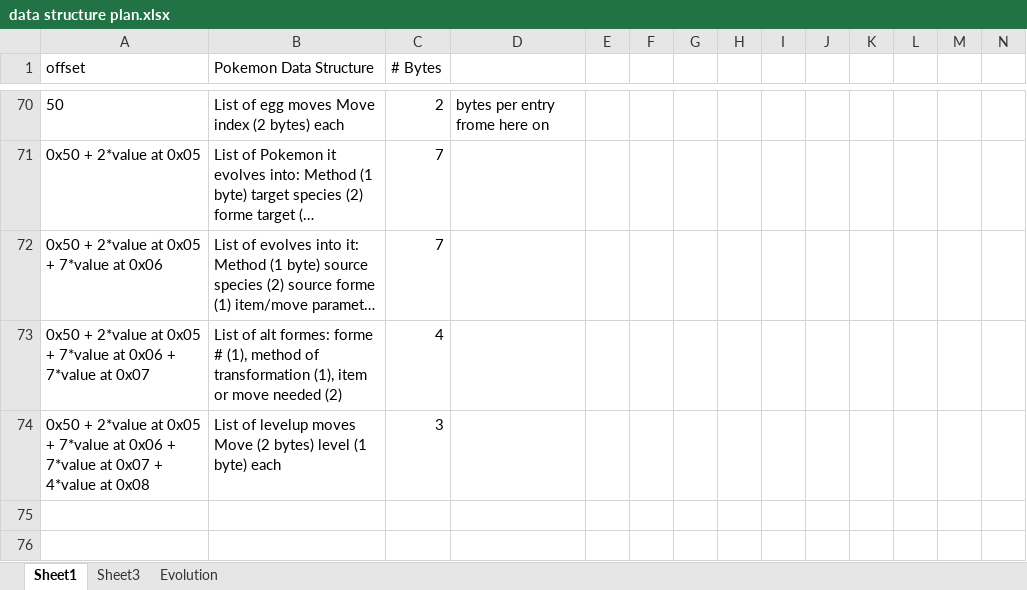
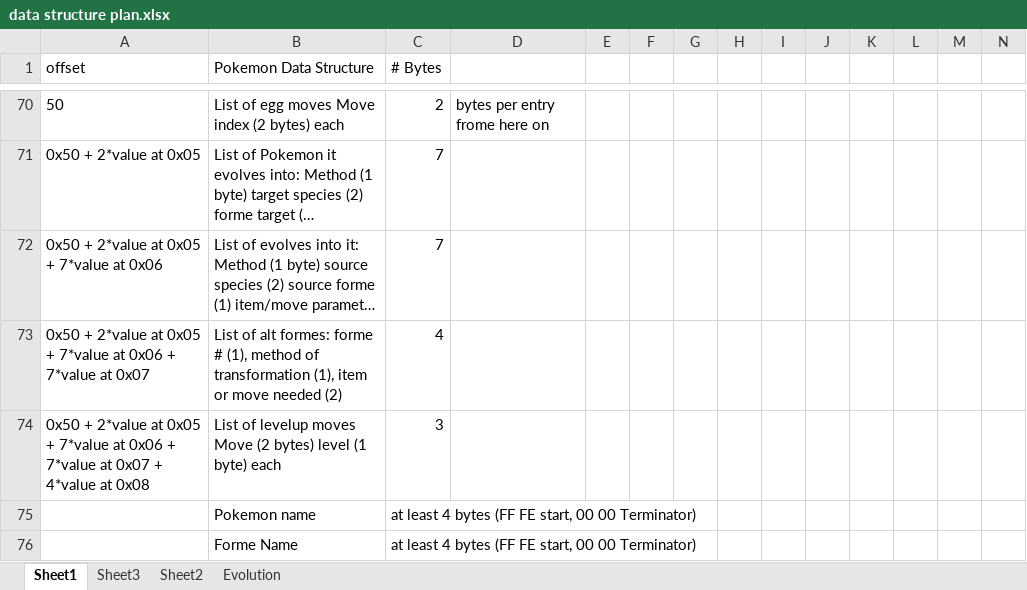
Before and after one commit to ABZB/3DS-Pokedex, an Excel workbook: data structure plan.xlsx, sheet Sheet1, drawn as a sheet; only a part is shown, gaps mark what is left out; long unchanged cells end in …; values as stored, in another font and other column widths than the file's, no borders; rows hold the shown columns only; the diff names each change by its address in the sheet, - before the commit and + after, or states it on an @@ line.

```diff
--- a/data structure plan.xlsx (sheet Sheet1)
+++ b/data structure plan.xlsx (sheet Sheet1)
+sheet tab: Sheet2
+row 75:  | Pokemon name | at least 4 bytes (FF FE start, 00 00 Terminator)
+row 76:  | Forme Name | at least 4 bytes (FF FE start, 00 00 Terminator)
```
Also changed, not shown: sheet Sheet3.
